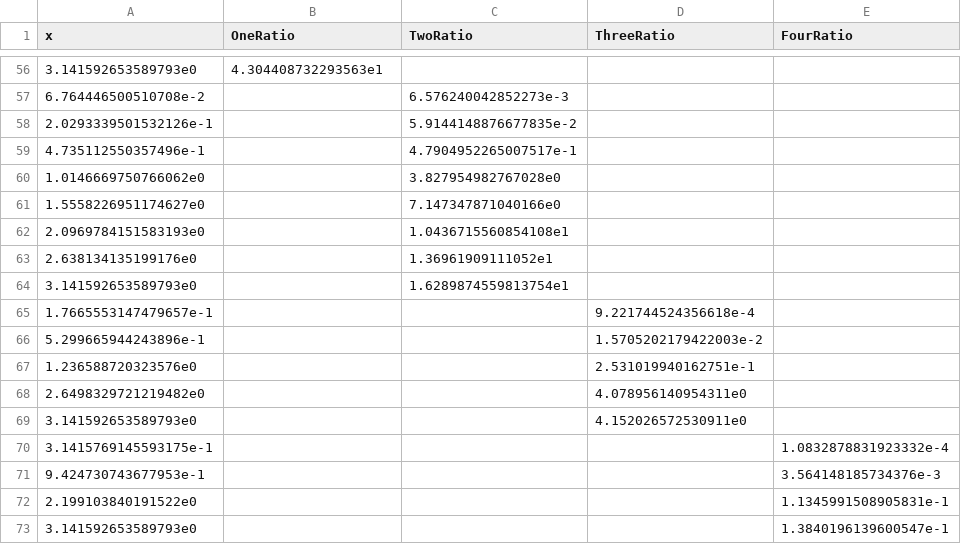
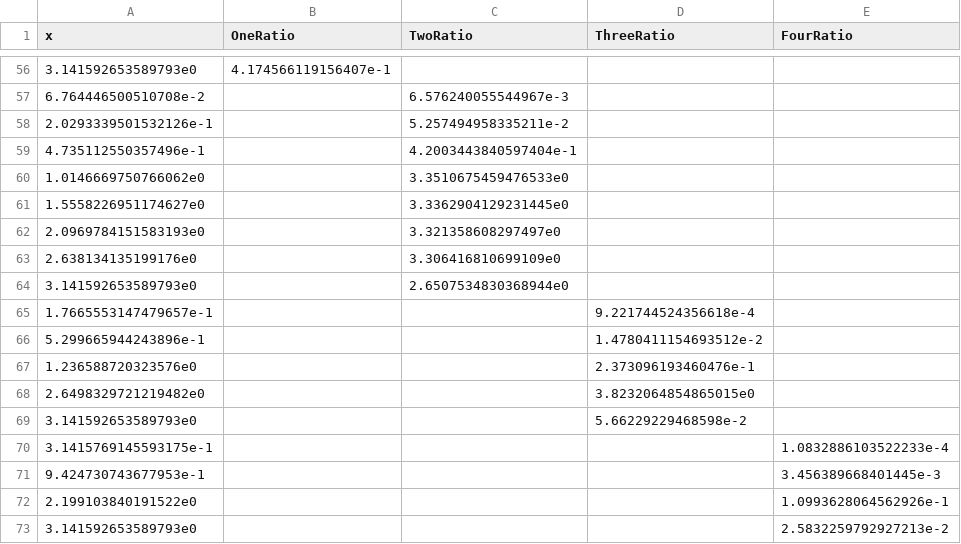
Before and after one commit to maksimil/numerical-methods, a CSV file: exercise-8/output/part332.csv, drawn as a sheet; only a part is shown, gaps mark what is left out; the diff covers the shown part only.

```diff
--- a/exercise-8/output/part332.csv
+++ b/exercise-8/output/part332.csv
@@ -56,18 +56,18 @@ x,OneRatio,TwoRatio,ThreeRatio,FourRatio
-3.141592653589793e0,4.304408732293563e1,,,
-6.764446500510708e-2,,6.576240042852273e-3,,
-2.0293339501532126e-1,,5.9144148876677835e-2,,
-4.735112550357496e-1,,4.7904952265007517e-1,,
-1.0146669750766062e0,,3.827954982767028e0,,
-1.5558226951174627e0,,7.147347871040166e0,,
-2.0969784151583193e0,,1.0436715560854108e1,,
-2.638134135199176e0,,1.36961909111052e1,,
-3.141592653589793e0,,1.6289874559813754e1,,
+3.141592653589793e0,4.174566119156407e-1,,,
+6.764446500510708e-2,,6.576240055544967e-3,,
+2.0293339501532126e-1,,5.257494958335211e-2,,
+4.735112550357496e-1,,4.2003443840597404e-1,,
+1.0146669750766062e0,,3.3510675459476533e0,,
+1.5558226951174627e0,,3.3362904129231445e0,,
+2.0969784151583193e0,,3.321358608297497e0,,
+2.638134135199176e0,,3.306416810699109e0,,
+3.141592653589793e0,,2.6507534830368944e0,,
 1.7665553147479657e-1,,,9.221744524356618e-4,
-5.299665944243896e-1,,,1.5705202179422003e-2,
-1.236588720323576e0,,,2.531019940162751e-1,
-2.6498329721219482e0,,,4.078956140954311e0,
-3.141592653589793e0,,,4.152026572530911e0,
-3.1415769145593175e-1,,,,1.0832878831923332e-4
-9.424730743677953e-1,,,,3.564148185734376e-3
-2.199103840191522e0,,,,1.1345991508905831e-1
-3.141592653589793e0,,,,1.3840196139600547e-1
+5.299665944243896e-1,,,1.4780411154693512e-2,
+1.236588720323576e0,,,2.373096193460476e-1,
+2.6498329721219482e0,,,3.8232064854865015e0,
+3.141592653589793e0,,,5.66229229468598e-2,
+3.1415769145593175e-1,,,,1.0832886103522233e-4
+9.424730743677953e-1,,,,3.456389668401445e-3
+2.199103840191522e0,,,,1.0993628064562926e-1
+3.141592653589793e0,,,,2.5832259792927213e-2
```
Also changed, not shown: 54 edited cells elsewhere in this file, exercise-8/output/part32.csv, 3 other files.
